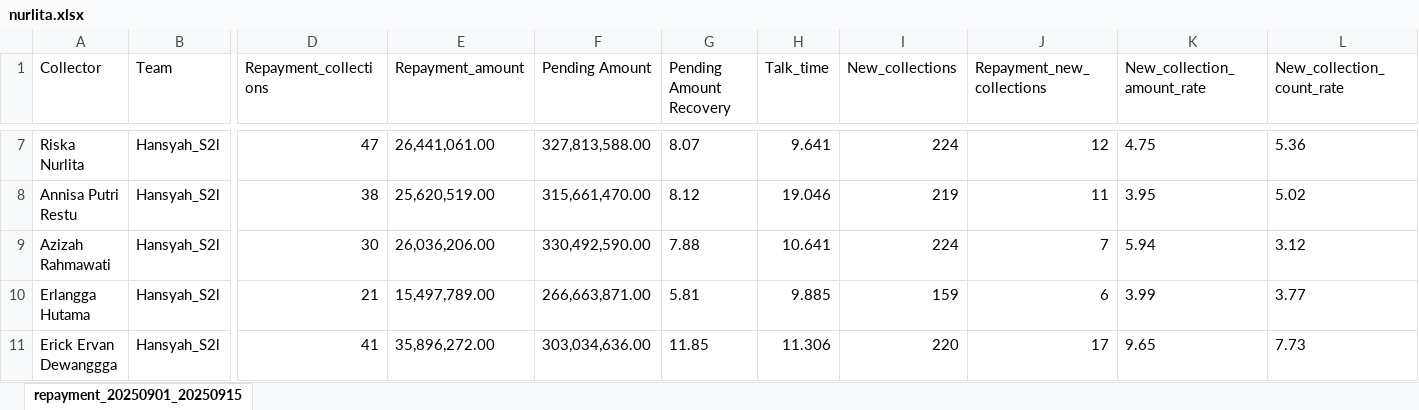
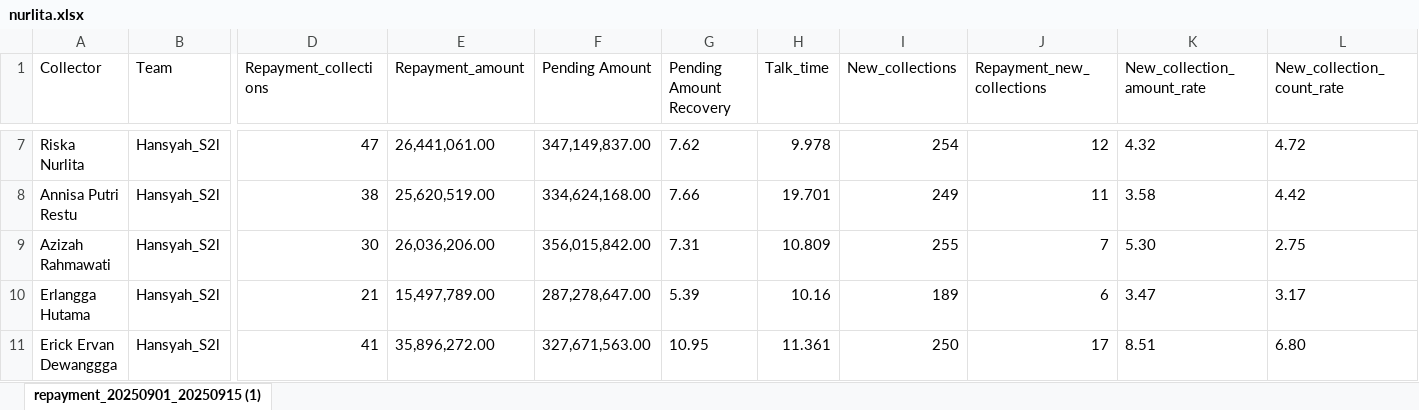
Before and after one commit to hansyahm99/first-project, an Excel workbook: nurlita.xlsx, sheet repayment_20250901_20250915 (1), drawn as a sheet; only a part is shown, gaps mark what is left out; values as stored, in another font and other column widths than the file's, no borders; the diff covers the shown part only; the diff names each change by its address in the sheet, - before the commit and + after, or states it on an @@ line.

```diff
--- a/nurlita.xlsx (sheet repayment_20250901_20250915 (1))
+++ b/nurlita.xlsx (sheet repayment_20250901_20250915 (1))
-sheet tab: repayment_20250901_20250915
+sheet tab: repayment_20250901_20250915 (1)
-F7 (Pending Amount): 327,813,588.00
+F7 (Pending Amount): 347,149,837.00
-G7 (Pending Amount Recovery): 8.07
+G7 (Pending Amount Recovery): 7.62
-H7 (Talk_time): 9.641
+H7 (Talk_time): 9.978
-I7 (New_collections): 224
+I7 (New_collections): 254
-K7 (New_collection_amount_rate): 4.75
+K7 (New_collection_amount_rate): 4.32
-L7 (New_collection_count_rate): 5.36
+L7 (New_collection_count_rate): 4.72
-F8 (Pending Amount): 315,661,470.00
+F8 (Pending Amount): 334,624,168.00
-G8 (Pending Amount Recovery): 8.12
+G8 (Pending Amount Recovery): 7.66
-H8 (Talk_time): 19.046
+H8 (Talk_time): 19.701
-I8 (New_collections): 219
+I8 (New_collections): 249
-K8 (New_collection_amount_rate): 3.95
+K8 (New_collection_amount_rate): 3.58
-L8 (New_collection_count_rate): 5.02
+L8 (New_collection_count_rate): 4.42
-F9 (Pending Amount): 330,492,590.00
+F9 (Pending Amount): 356,015,842.00
-G9 (Pending Amount Recovery): 7.88
+G9 (Pending Amount Recovery): 7.31
-H9 (Talk_time): 10.641
+H9 (Talk_time): 10.809
-I9 (New_collections): 224
+I9 (New_collections): 255
-K9 (New_collection_amount_rate): 5.94
+K9 (New_collection_amount_rate): 5.30
-L9 (New_collection_count_rate): 3.12
+L9 (New_collection_count_rate): 2.75
-F10 (Pending Amount): 266,663,871.00
+F10 (Pending Amount): 287,278,647.00
-G10 (Pending Amount Recovery): 5.81
+G10 (Pending Amount Recovery): 5.39
-H10 (Talk_time): 9.885
+H10 (Talk_time): 10.16
-I10 (New_collections): 159
+I10 (New_collections): 189
-K10 (New_collection_amount_rate): 3.99
+K10 (New_collection_amount_rate): 3.47
-L10 (New_collection_count_rate): 3.77
+L10 (New_collection_count_rate): 3.17
-F11 (Pending Amount): 303,034,636.00
+F11 (Pending Amount): 327,671,563.00
-G11 (Pending Amount Recovery): 11.85
+G11 (Pending Amount Recovery): 10.95
-H11 (Talk_time): 11.306
+H11 (Talk_time): 11.361
-I11 (New_collections): 220
+I11 (New_collections): 250
-K11 (New_collection_amount_rate): 9.65
+K11 (New_collection_amount_rate): 8.51
-L11 (New_collection_count_rate): 7.73
+L11 (New_collection_count_rate): 6.80
```
Also changed, not shown: 77 edited cells elsewhere in this sheet, riskuy.xlsx, risnur.xlsx.
